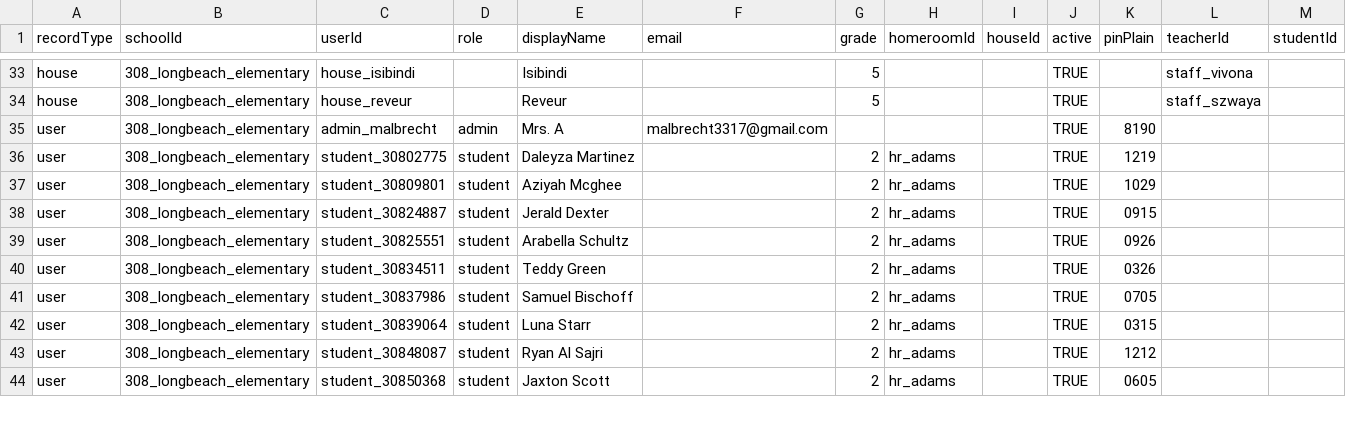
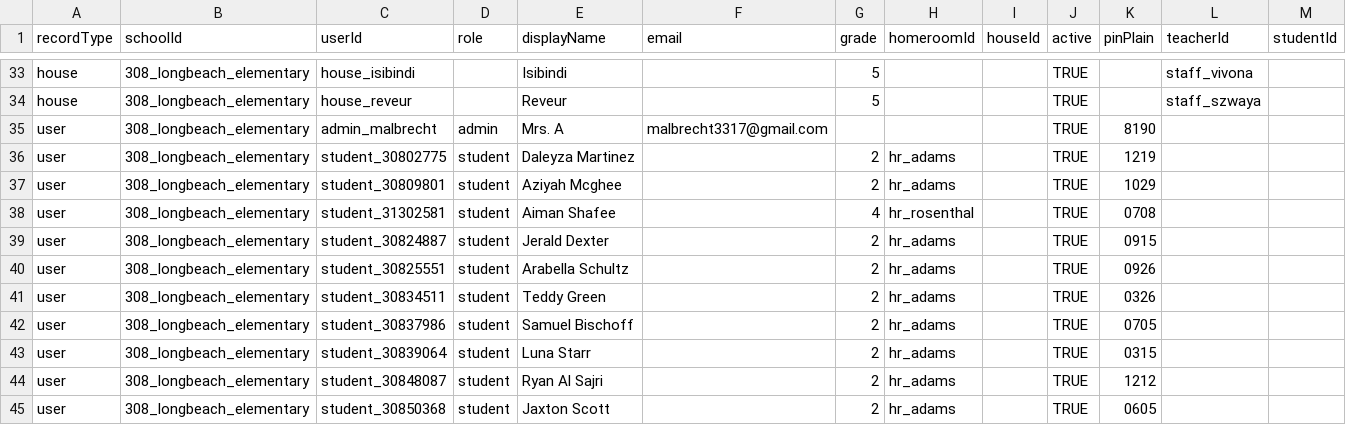
Before and after one commit to mj913541/LRCGames, a CSV file: data_imports/ratUploader_308_longbeach_elementary.csv, drawn as a sheet; only a part is shown, gaps mark what is left out; rows hold the shown columns only; the diff names each change by its address in the sheet, - before the commit and + after, or states it on an @@ line.

```diff
--- a/data_imports/ratUploader_308_longbeach_elementary.csv
+++ b/data_imports/ratUploader_308_longbeach_elementary.csv
+row 38: user | 308_longbeach_elementary | student_31302581 | student | Aiman Shafee |  | 4 | hr_rosenthal |  | TRUE | 0708
```
Also changed, not shown: 1 other file.
